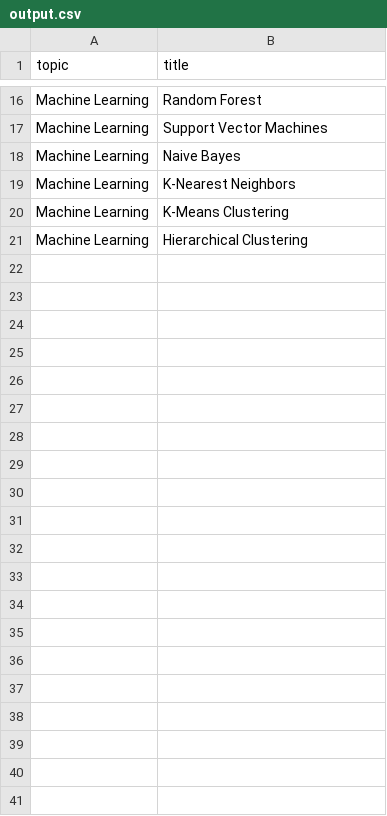
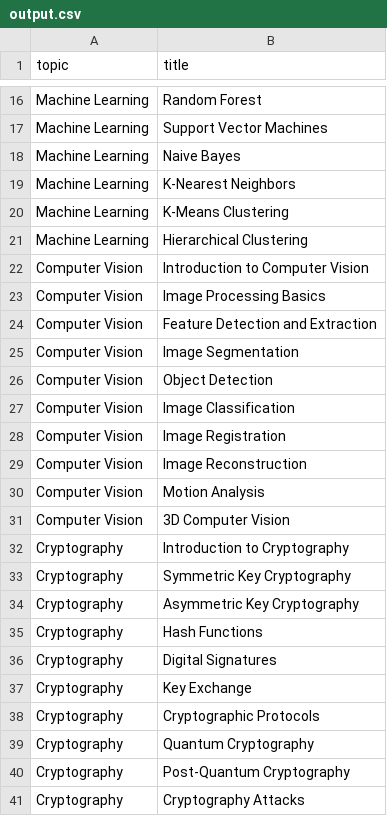
Before and after one commit to Hamhunter23/H2S, a CSV file: skillforage/public/output.csv, drawn as a sheet; only a part is shown, gaps mark what is left out.

```diff
--- a/skillforage/public/output.csv
+++ b/skillforage/public/output.csv
@@ -21 +21,21 @@ Machine Learning,K-Means Clustering
 Machine Learning,Hierarchical Clustering
+Computer Vision,Introduction to Computer Vision
+Computer Vision,Image Processing Basics
+Computer Vision,Feature Detection and Extraction
+Computer Vision,Image Segmentation
+Computer Vision,Object Detection
+Computer Vision,Image Classification
+Computer Vision,Image Registration
+Computer Vision,Image Reconstruction
+Computer Vision,Motion Analysis
+Computer Vision,3D Computer Vision
+Cryptography,Introduction to Cryptography
+Cryptography,Symmetric Key Cryptography
+Cryptography,Asymmetric Key Cryptography
+Cryptography,Hash Functions
+Cryptography,Digital Signatures
+Cryptography,Key Exchange
+Cryptography,Cryptographic Protocols
+Cryptography,Quantum Cryptography
+Cryptography,Post-Quantum Cryptography
+Cryptography,Cryptography Attacks
```
Also changed, not shown: 1 other file.
